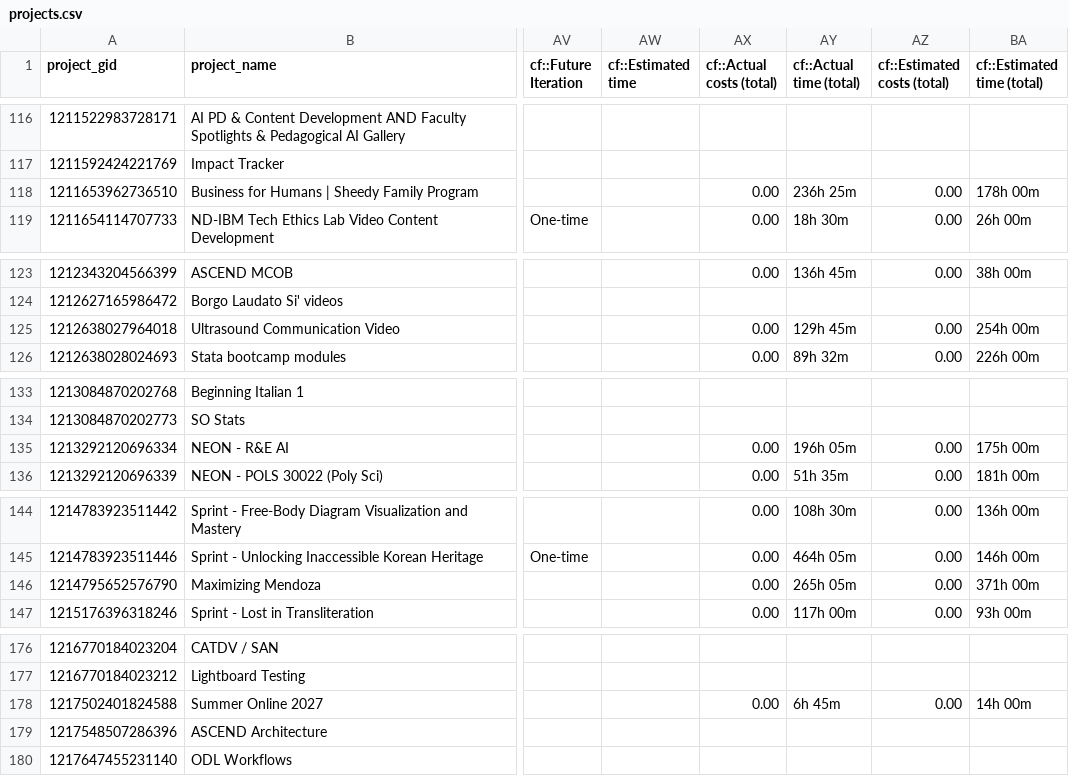
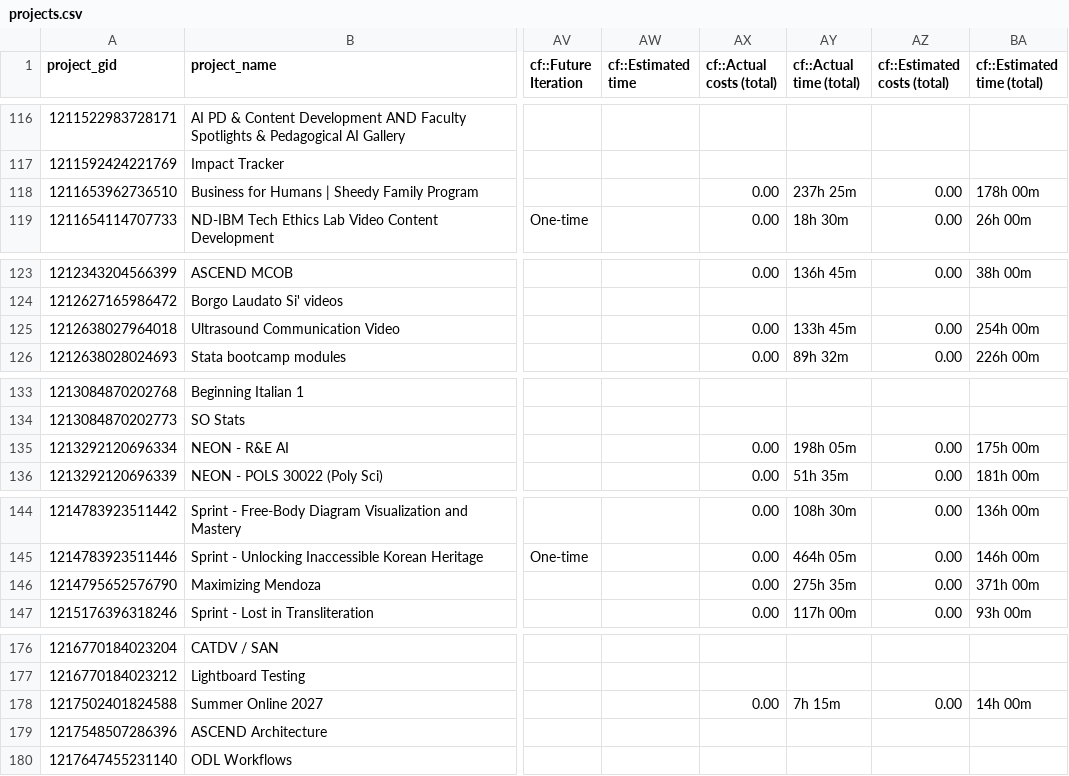
Before and after one commit to ND-Learning/FacultyOnboardingGuide, a CSV file: data_all/projects.csv, drawn as a sheet; only a part is shown, gaps mark what is left out; the diff names each change by its address in the sheet, - before the commit and + after, or states it on an @@ line.

```diff
--- a/data_all/projects.csv
+++ b/data_all/projects.csv
-AY118 (cf::Actual time (total)): 236h 25m
+AY118 (cf::Actual time (total)): 237h 25m
-AY125 (cf::Actual time (total)): 129h 45m
+AY125 (cf::Actual time (total)): 133h 45m
-AY135 (cf::Actual time (total)): 196h 05m
+AY135 (cf::Actual time (total)): 198h 05m
-AY146 (cf::Actual time (total)): 265h 05m
+AY146 (cf::Actual time (total)): 275h 35m
-AY178 (cf::Actual time (total)): 6h 45m
+AY178 (cf::Actual time (total)): 7h 15m
```
Also changed, not shown: data_all/project_custom_fields.csv, data_all/timesheet_ws.csv, 2 other files.
